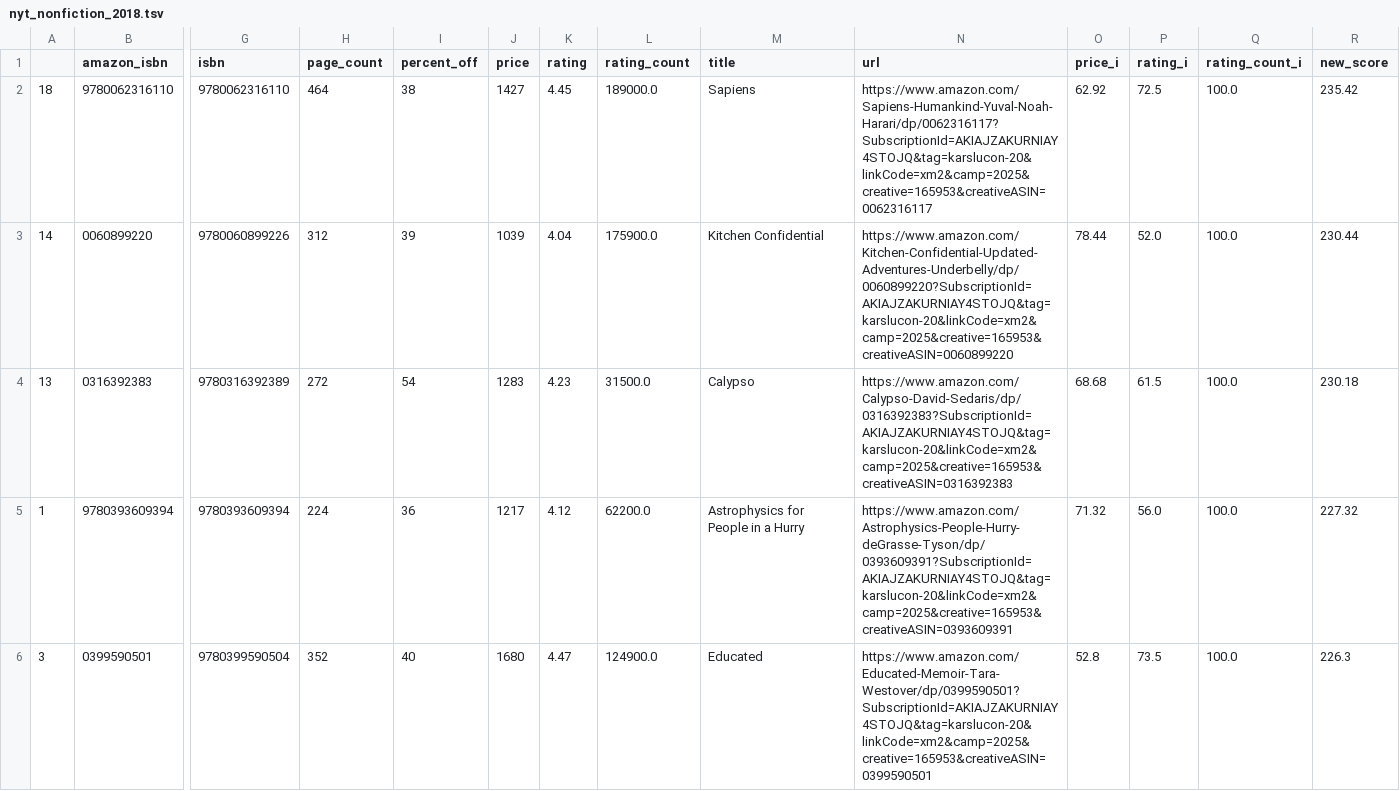
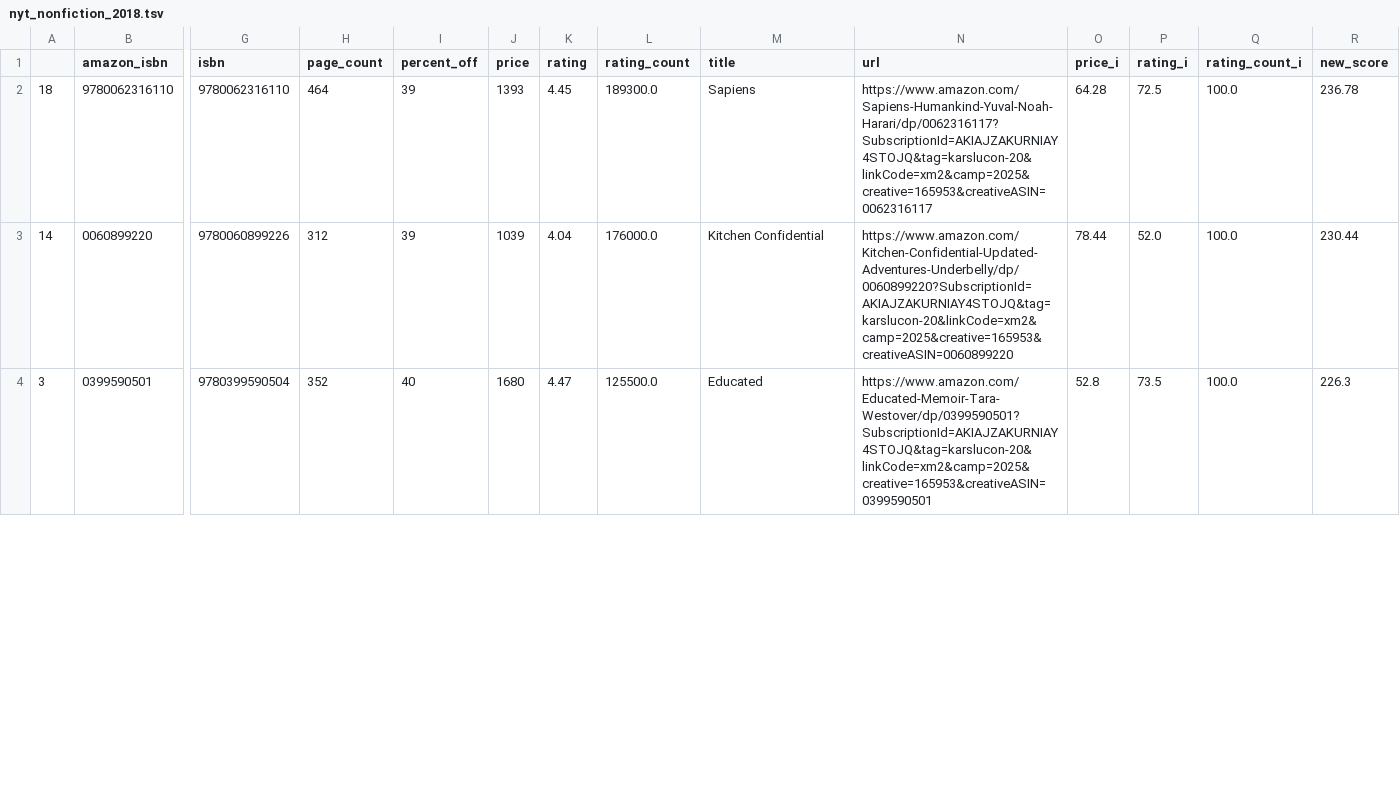
Before and after one commit to kcsluis/goodbooksgreatdeals, a TSV file: output/nyt_nonfiction_2018.tsv, drawn as a sheet; only a part is shown, gaps mark what is left out; removed rows and columns are numbered as before the commit, all else as after; rows hold the shown columns only; the diff covers the shown part only; the diff names each change by its address in the sheet, - before the commit and + after, or states it on an @@ line.

```diff
--- a/output/nyt_nonfiction_2018.tsv
+++ b/output/nyt_nonfiction_2018.tsv
-I2 (percent_off): 38
+I2 (percent_off): 39
-J2 (price): 1427
+J2 (price): 1393
-L2 (rating_count): 189000.0
+L2 (rating_count): 189300.0
-O2 (price_i): 62.92
+O2 (price_i): 64.28
-R2 (new_score): 235.42
+R2 (new_score): 236.78
-L3 (rating_count): 175900.0
+L3 (rating_count): 176000.0
-row 4: 13 | 0316392383 | 9780316392389 | 272 | 54 | 1283 | 4.23 | 31500.0 | Calypso | https://www.amazon.com/Calypso-David-Sedaris/dp/0316392383?SubscriptionId=AKIAJZAKURNIAY4STOJQ&tag=karslucon-20&linkCode=xm2&camp=2025&creative=165953&creativeASIN=0316392383 | 68.68 | 61.5 | 100.0 | 230.18
-row 5: 1 | 9780393609394 | 9780393609394 | 224 | 36 | 1217 | 4.12 | 62200.0 | Astrophysics for People in a Hurry | https://www.amazon.com/Astrophysics-People-Hurry-deGrasse-Tyson/dp/0393609391?SubscriptionId=AKIAJZAKURNIAY4STOJQ&tag=karslucon-20&linkCode=xm2&camp=2025&creative=165953&creativeASIN=0393609391 | 71.32 | 56.0 | 100.0 | 227.32
-L4 (rating_count): 124900.0
+L4 (rating_count): 125500.0
```
Also changed, not shown: 2 added rows and 14 edited cells elsewhere in this file, output/caldecott.tsv, output/design_fast_company.tsv, 4 other files.
